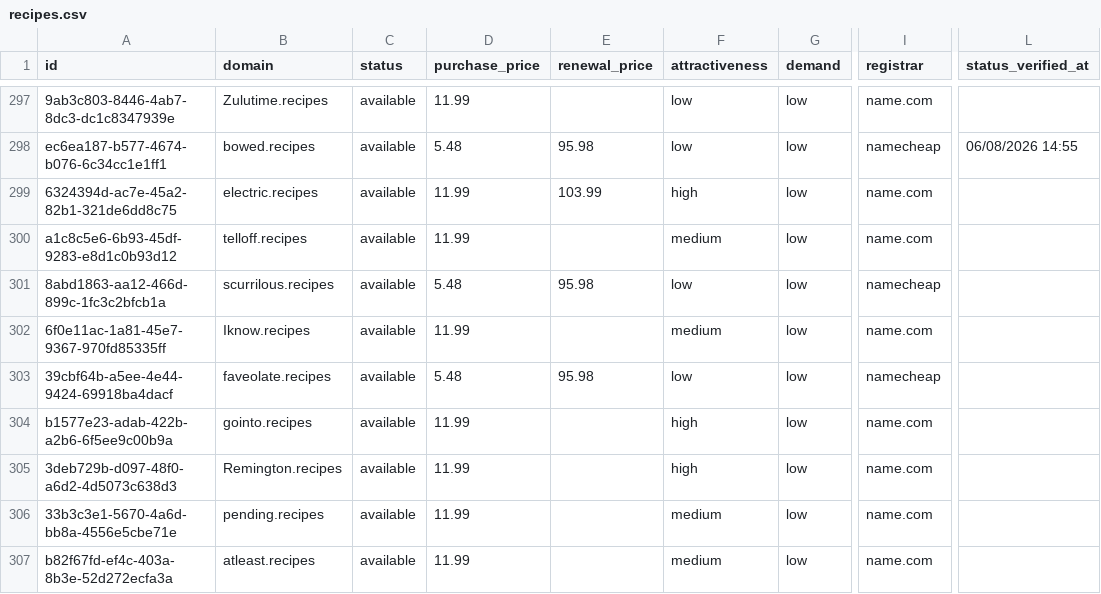
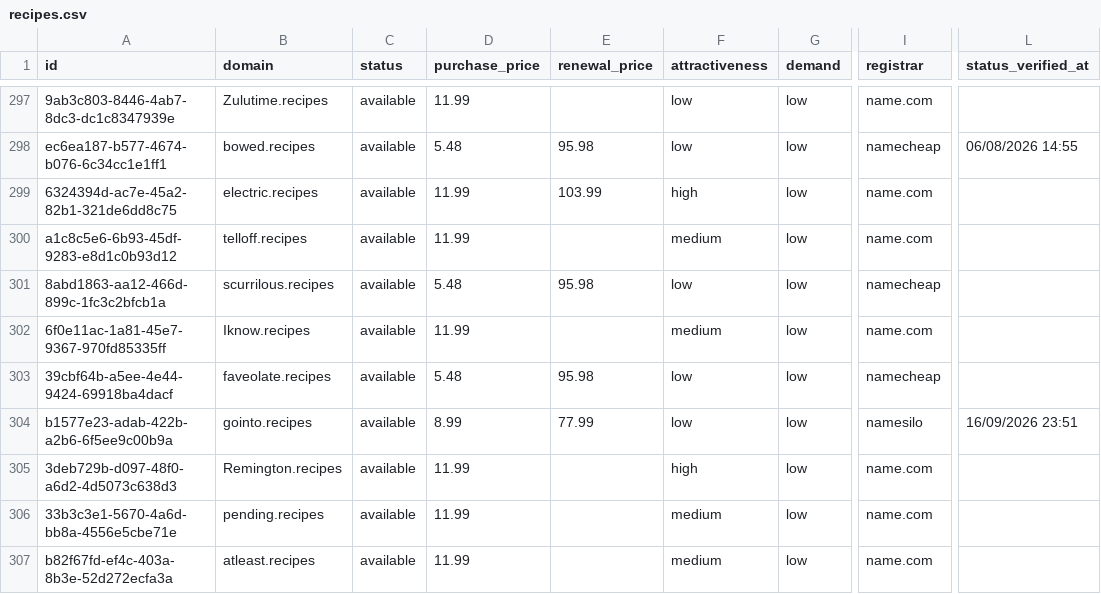
Before and after one commit to UniqueDomains/recipes-oneword-domains, a CSV file: recipes.csv, drawn as a sheet; only a part is shown, gaps mark what is left out; the diff names each change by its address in the sheet, - before the commit and + after, or states it on an @@ line.

Commit message:
Domains update

```diff
--- a/recipes.csv
+++ b/recipes.csv
-D304 (purchase_price): 11.99
+D304 (purchase_price): 8.99
-E304 (renewal_price): (empty)
+E304 (renewal_price): 77.99
-F304 (attractiveness): high
+F304 (attractiveness): low
-I304 (registrar): name.com
+I304 (registrar): namesilo
-L304 (status_verified_at): (empty)
+L304 (status_verified_at): 16/09/2026 23:51
```
Also changed, not shown: 4 other files.
